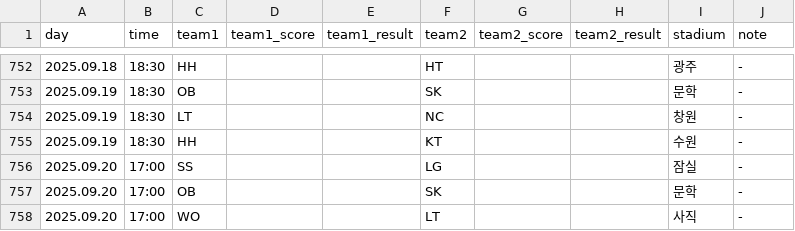
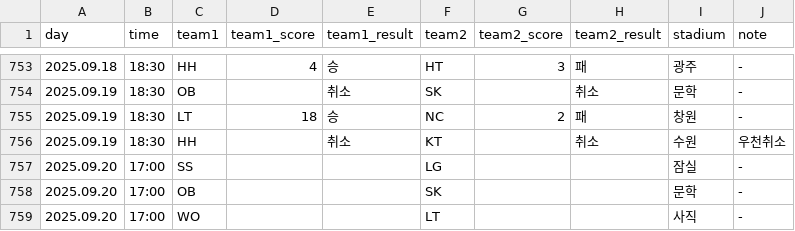
Before and after one commit to rladbstlr87/tothe_ballpark, a CSV file: data/kbo_schedule.csv, drawn as a sheet; only a part is shown, gaps mark what is left out; the diff covers the shown part only.

```diff
--- a/data/kbo_schedule.csv
+++ b/data/kbo_schedule.csv
@@ -752,5 +753,5 @@
-2025.09.18,18:30,HH,,,HT,,,광주,-
-2025.09.19,18:30,OB,,,SK,,,문학,-
-2025.09.19,18:30,LT,,,NC,,,창원,-
-2025.09.19,18:30,HH,,,KT,,,수원,-
+2025.09.18,18:30,HH,4,승,HT,3,패,광주,-
+2025.09.19,18:30,OB,,취소,SK,,취소,문학,-
+2025.09.19,18:30,LT,18,승,NC,2,패,창원,-
+2025.09.19,18:30,HH,,취소,KT,,취소,수원,우천취소
 2025.09.20,17:00,SS,,,LG,,,잠실,-
```
Also changed, not shown: 5 added rows, 2 removed rows and 24 edited cells elsewhere in this file, 1 other file.
